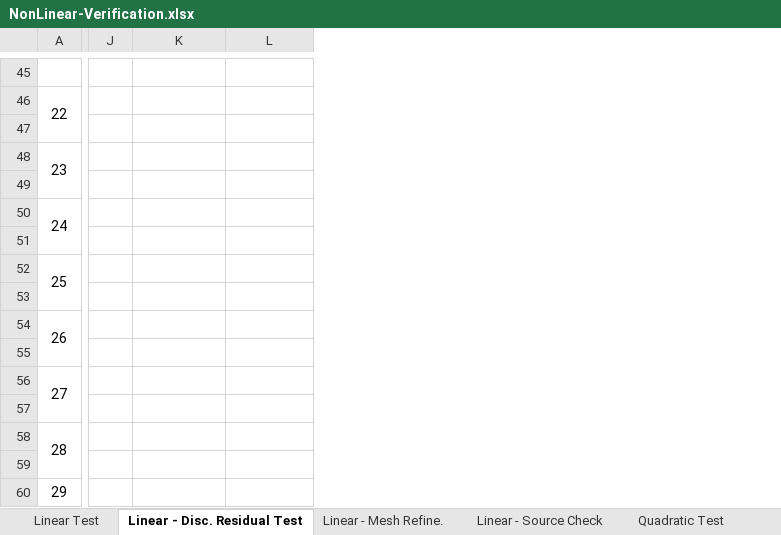
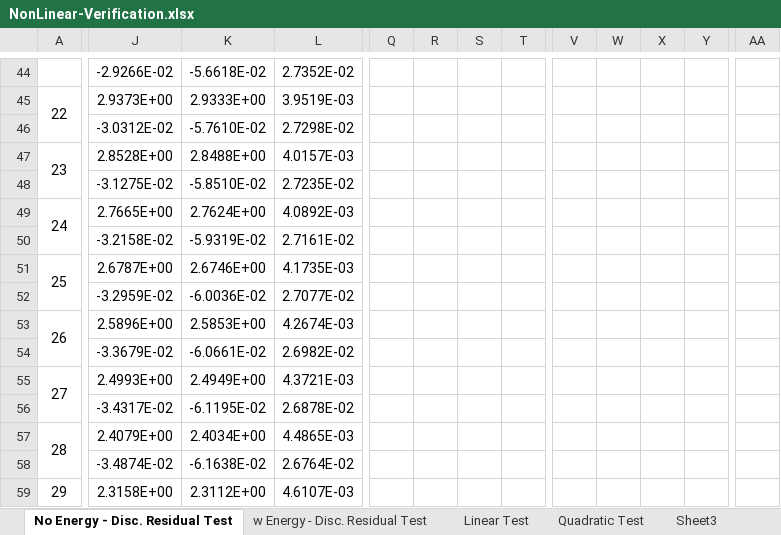
Before and after one commit to albeanth/Fctn_Src, an Excel workbook: c++/PETSc_Tests/NonLinear-Verification.xlsx, sheet No Energy - Disc. Residual Test, drawn as a sheet; only a part is shown, gaps mark what is left out; values as stored, in another font and other column widths than the file's, no borders; charts and pictures not drawn; removed rows and columns are numbered as before the commit, all else as after; the diff covers the shown part only; the diff names each change by its address in the sheet, - before the commit and + after, or states it on an @@ line.

Commit message:
merging in spreadsheet from energy branch into master branch

```diff
--- a/c++/PETSc_Tests/NonLinear-Verification.xlsx (sheet No Energy - Disc. Residual Test)
+++ b/c++/PETSc_Tests/NonLinear-Verification.xlsx (sheet No Energy - Disc. Residual Test)
-sheet tab: Linear - Disc. Residual Test
+sheet tab: No Energy - Disc. Residual Test
-sheet tab: Linear - Mesh Refine.
+sheet tab: w Energy - Disc. Residual Test
+sheet tab: Sheet3
@@ sheet tab order changed: No Energy - Disc. Residual Test | w Energy - Disc. Residual Test | Linear Test | Quadratic Test | Sheet3 @@
-column J, empty
+column J, rows 44-59: -2.9266E-02 | 2.9373E+00 | -3.0312E-02 | 2.8528E+00 | -3.1275E-02 | 2.7665E+00 | -3.2158E-02 | 2.6787E+00 | -3.2959E-02 | 2.5896E+00 | -3.3679E-02 | 2.4993E+00 | -3.4317E-02 | 2.4079E+00 | -3.4874E-02 | 2.3158E+00
+column Q, empty
+column R, empty
+column S, empty
+column T, empty
+column V, empty
+column W, empty
+column X, empty
+column Y, empty
+column AA, empty
-K44: (empty)
+K44: -5.6618E-02
-L44: (empty)
+L44: 2.7352E-02
-K45: (empty)
+K45: 2.9333E+00
-L45: (empty)
+L45: 3.9519E-03
-K46: (empty)
+K46: -5.7610E-02
-L46: (empty)
+L46: 2.7298E-02
-K47: (empty)
+K47: 2.8488E+00
-L47: (empty)
+L47: 4.0157E-03
-K48: (empty)
+K48: -5.8510E-02
-L48: (empty)
+L48: 2.7235E-02
-K49: (empty)
+K49: 2.7624E+00
-L49: (empty)
+L49: 4.0892E-03
-K50: (empty)
+K50: -5.9319E-02
-L50: (empty)
+L50: 2.7161E-02
-K51: (empty)
+K51: 2.6746E+00
-L51: (empty)
+L51: 4.1735E-03
-K52: (empty)
+K52: -6.0036E-02
-L52: (empty)
+L52: 2.7077E-02
-K53: (empty)
+K53: 2.5853E+00
-L53: (empty)
+L53: 4.2674E-03
-K54: (empty)
+K54: -6.0661E-02
-L54: (empty)
+L54: 2.6982E-02
-K55: (empty)
+K55: 2.4949E+00
-L55: (empty)
+L55: 4.3721E-03
-K56: (empty)
+K56: -6.1195E-02
-L56: (empty)
+L56: 2.6878E-02
-K57: (empty)
+K57: 2.4034E+00
-L57: (empty)
+L57: 4.4865E-03
-K58: (empty)
+K58: -6.1638E-02
-L58: (empty)
+L58: 2.6764E-02
-K59: (empty)
+K59: 2.3112E+00
-L59: (empty)
+L59: 4.6107E-03
```
Also changed, not shown: 1 removed row, 12 added columns, 54 edited cells, cell formats, merged cells and row numbers in column A elsewhere in this sheet, sheet w Energy - Disc. Residual Test, other sheet tabs, formulas that keep their value, charts or pictures.
